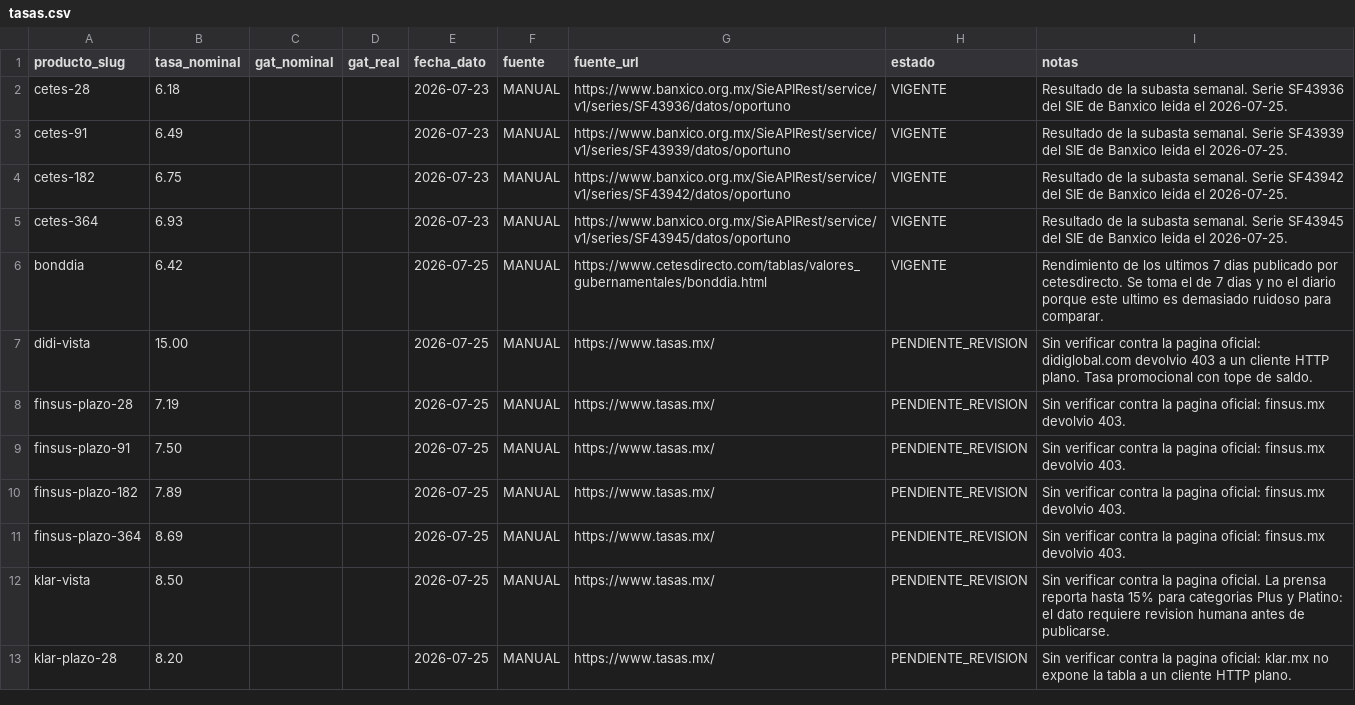
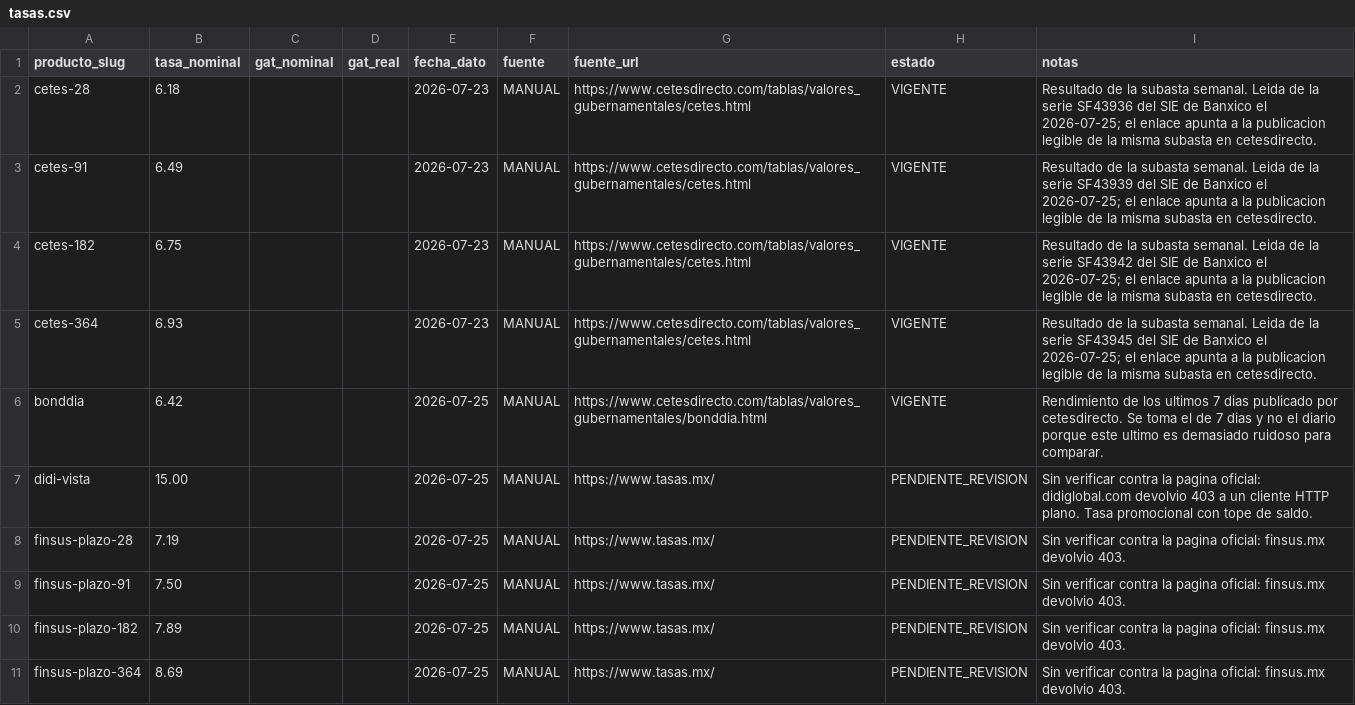
Before and after one commit to gibran-ojeda/CentinelaFinanciero, a CSV file: seeds/tasas.csv, drawn as a sheet; only a part is shown; the shorter side is filled out with more unchanged rows.

```diff
--- a/seeds/tasas.csv
+++ b/seeds/tasas.csv
@@ -1,6 +1,6 @@
 producto_slug,tasa_nominal,gat_nominal,gat_real,fecha_dato,fuente,fuente_url,estado,notas
-cetes-28,6.18,,,2026-07-23,MANUAL,https://www.banxico.org.mx/SieAPIRest/service/v1/series/SF43936/datos/oportuno,VIGENTE,Resultado de la subasta semanal. Serie SF43936 del SIE de Banxico leida el 2026-07-25.
-cetes-91,6.49,,,2026-07-23,MANUAL,https://www.banxico.org.mx/SieAPIRest/service/v1/series/SF43939/datos/oportuno,VIGENTE,Resultado de la subasta semanal. Serie SF43939 del SIE de Banxico leida el 2026-07-25.
-cetes-182,6.75,,,2026-07-23,MANUAL,https://www.banxico.org.mx/SieAPIRest/service/v1/series/SF43942/datos/oportuno,VIGENTE,Resultado de la subasta semanal. Serie SF43942 del SIE de Banxico leida el 2026-07-25.
-cetes-364,6.93,,,2026-07-23,MANUAL,https://www.banxico.org.mx/SieAPIRest/service/v1/series/SF43945/datos/oportuno,VIGENTE,Resultado de la subasta semanal. Serie SF43945 del SIE de Banxico leida el 2026-07-25.
+cetes-28,6.18,,,2026-07-23,MANUAL,https://www.cetesdirecto.com/tablas/valores_gubernamentales/cetes.html,VIGENTE,Resultado de la subasta semanal. Leida de la serie SF43936 del SIE de Banxico el 2026-07-25; el enlace apunta a la publicacion legible de la misma subasta en cetesdirecto.
+cetes-91,6.49,,,2026-07-23,MANUAL,https://www.cetesdirecto.com/tablas/valores_gubernamentales/cetes.html,VIGENTE,Resultado de la subasta semanal. Leida de la serie SF43939 del SIE de Banxico el 2026-07-25; el enlace apunta a la publicacion legible de la misma subasta en cetesdirecto.
+cetes-182,6.75,,,2026-07-23,MANUAL,https://www.cetesdirecto.com/tablas/valores_gubernamentales/cetes.html,VIGENTE,Resultado de la subasta semanal. Leida de la serie SF43942 del SIE de Banxico el 2026-07-25; el enlace apunta a la publicacion legible de la misma subasta en cetesdirecto.
+cetes-364,6.93,,,2026-07-23,MANUAL,https://www.cetesdirecto.com/tablas/valores_gubernamentales/cetes.html,VIGENTE,Resultado de la subasta semanal. Leida de la serie SF43945 del SIE de Banxico el 2026-07-25; el enlace apunta a la publicacion legible de la misma subasta en cetesdirecto.
 bonddia,6.42,,,2026-07-25,MANUAL,https://www.cetesdirecto.com/tablas/valores_gubernamentales/bonddia.html,VIGENTE,Rendimiento de los ultimos 7 dias publicado por cetesdirecto. Se toma el de 7 dias y no el diario porque este ultimo es demasiado ruidoso para comparar.
```
Also changed, not shown: 2 other files.
